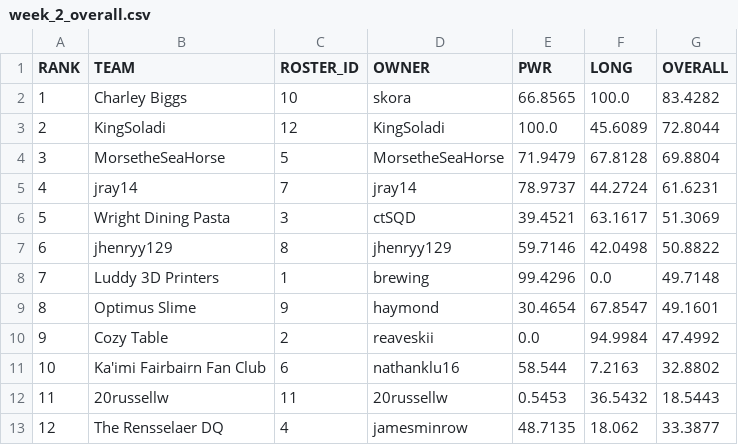
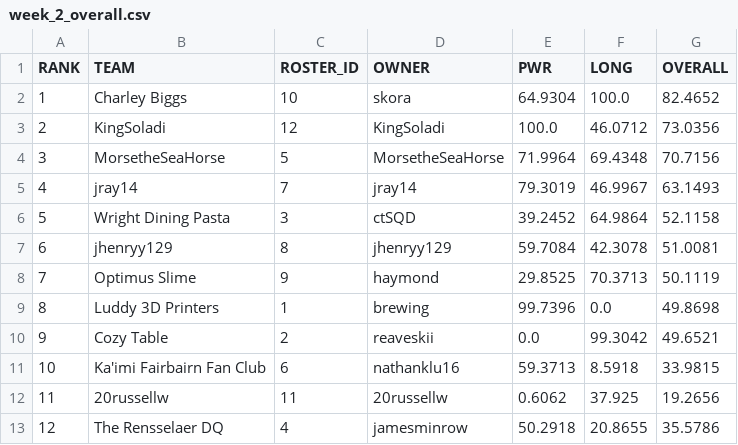
Before and after one commit to le-pantman/dynasty-power-rankings, a CSV file: reports/2026/week_2_csv/week_2_overall.csv, drawn as a sheet.

```diff
--- a/reports/2026/week_2_csv/week_2_overall.csv
+++ b/reports/2026/week_2_csv/week_2_overall.csv
@@ -1,13 +1,13 @@
 RANK,TEAM,ROSTER_ID,OWNER,PWR,LONG,OVERALL
-1,Charley Biggs,10,skora,66.8565,100.0,83.4282
-2,KingSoladi,12,KingSoladi,100.0,45.6089,72.8044
-3,MorsetheSeaHorse,5,MorsetheSeaHorse,71.9479,67.8128,69.8804
-4,jray14,7,jray14,78.9737,44.2724,61.6231
-5,Wright Dining Pasta,3,ctSQD,39.4521,63.1617,51.3069
-6,jhenryy129,8,jhenryy129,59.7146,42.0498,50.8822
-7,Luddy 3D Printers,1,brewing,99.4296,0.0,49.7148
-8,Optimus Slime,9,haymond,30.4654,67.8547,49.1601
-9,Cozy Table,2,reaveskii,0.0,94.9984,47.4992
-10,Ka'imi Fairbairn Fan Club,6,nathanklu16,58.544,7.2163,32.8802
-11,20russellw,11,20russellw,0.5453,36.5432,18.5443
-12,The Rensselaer DQ,4,jamesminrow,48.7135,18.062,33.3877
+1,Charley Biggs,10,skora,64.9304,100.0,82.4652
+2,KingSoladi,12,KingSoladi,100.0,46.0712,73.0356
+3,MorsetheSeaHorse,5,MorsetheSeaHorse,71.9964,69.4348,70.7156
+4,jray14,7,jray14,79.3019,46.9967,63.1493
+5,Wright Dining Pasta,3,ctSQD,39.2452,64.9864,52.1158
+6,jhenryy129,8,jhenryy129,59.7084,42.3078,51.0081
+7,Optimus Slime,9,haymond,29.8525,70.3713,50.1119
+8,Luddy 3D Printers,1,brewing,99.7396,0.0,49.8698
+9,Cozy Table,2,reaveskii,0.0,99.3042,49.6521
+10,Ka'imi Fairbairn Fan Club,6,nathanklu16,59.3713,8.5918,33.9815
+11,20russellw,11,20russellw,0.6062,37.925,19.2656
+12,The Rensselaer DQ,4,jamesminrow,50.2918,20.8655,35.5786
```
Also changed, not shown: reports/2026/week_2_csv/week_2_long.csv, reports/2026/week_2_csv/week_2_pwr.csv, 1 other file.
